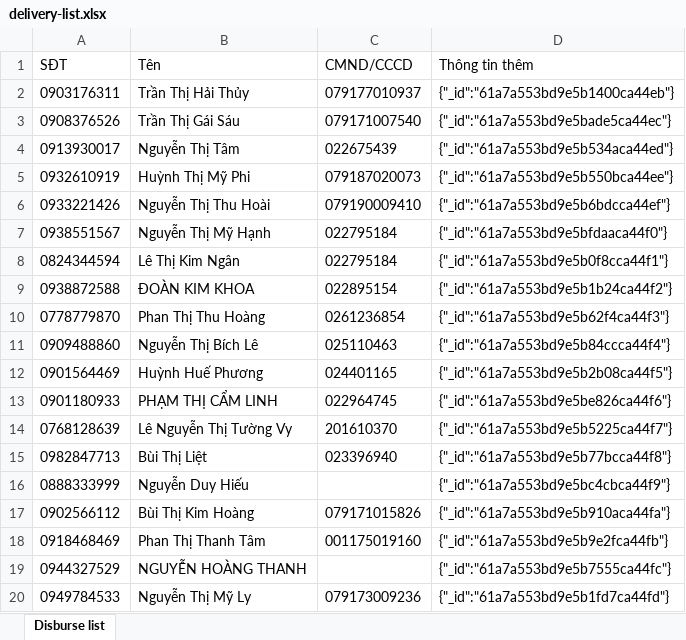
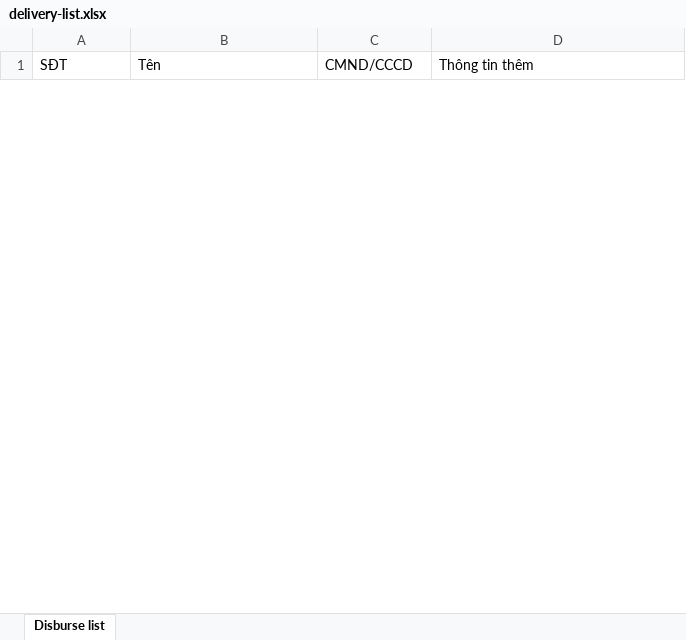
Before and after one commit to diepmyduong/momo-salary, an Excel workbook: assets/delivery-list.xlsx, sheet Disburse list, drawn as a sheet; only a part is shown; values as stored, in another font and other column widths than the file's, no borders; removed rows and columns are numbered as before the commit, all else as after; the diff covers the shown part only; the diff names each change by its address in the sheet, - before the commit and + after, or states it on an @@ line.

Commit message:
Feat: get Payout list report

```diff
--- a/assets/delivery-list.xlsx (sheet Disburse list)
+++ b/assets/delivery-list.xlsx (sheet Disburse list)
-row 2: 0903176311 | Trần Thị Hải Thủy | 079177010937 | {"_id":"61a7a553bd9e5b1400ca44eb"}
-row 3: 0908376526 | Trần Thị Gái Sáu | 079171007540 | {"_id":"61a7a553bd9e5bade5ca44ec"}
-row 4: 0913930017 | Nguyễn Thị Tâm | 022675439 | {"_id":"61a7a553bd9e5b534aca44ed"}
-row 5: 0932610919 | Huỳnh Thị Mỹ Phi | 079187020073 | {"_id":"61a7a553bd9e5b550bca44ee"}
-row 6: 0933221426 | Nguyễn Thị Thu Hoài | 079190009410 | {"_id":"61a7a553bd9e5b6bdcca44ef"}
-row 7: 0938551567 | Nguyễn Thị Mỹ Hạnh | 022795184 | {"_id":"61a7a553bd9e5bfdaaca44f0"}
-row 8: 0824344594 | Lê Thị Kim Ngân | 022795184 | {"_id":"61a7a553bd9e5b0f8cca44f1"}
-row 9: 0938872588 | ĐOÀN KIM KHOA | 022895154 | {"_id":"61a7a553bd9e5b1b24ca44f2"}
-row 10: 0778779870 | Phan Thị Thu Hoàng | 0261236854 | {"_id":"61a7a553bd9e5b62f4ca44f3"}
-row 11: 0909488860 | Nguyễn Thị Bích Lê | 025110463 | {"_id":"61a7a553bd9e5b84ccca44f4"}
-row 12: 0901564469 | Huỳnh Huế Phương | 024401165 | {"_id":"61a7a553bd9e5b2b08ca44f5"}
-row 13: 0901180933 | PHẠM THỊ CẨM LINH | 022964745 | {"_id":"61a7a553bd9e5be826ca44f6"}
-row 14: 0768128639 | Lê Nguyễn Thị Tường Vy | 201610370 | {"_id":"61a7a553bd9e5b5225ca44f7"}
-row 15: 0982847713 | Bùi Thị Liệt | 023396940 | {"_id":"61a7a553bd9e5b77bcca44f8"}
-row 16: 0888333999 | Nguyễn Duy Hiếu |  | {"_id":"61a7a553bd9e5bc4cbca44f9"}
-row 17: 0902566112 | Bùi Thị Kim Hoàng | 079171015826 | {"_id":"61a7a553bd9e5b910aca44fa"}
-row 18: 0918468469 | Phan Thị Thanh Tâm | 001175019160 | {"_id":"61a7a553bd9e5b9e2fca44fb"}
-row 19: 0944327529 | NGUYỄN HOÀNG THANH |  | {"_id":"61a7a553bd9e5b7555ca44fc"}
-row 20: 0949784533 | Nguyễn Thị Mỹ Ly | 079173009236 | {"_id":"61a7a553bd9e5b1fd7ca44fd"}
```
Also changed, not shown: 1 added row and 77 removed rows elsewhere in this sheet, assets/payout-list.xlsx, 5 other files.
